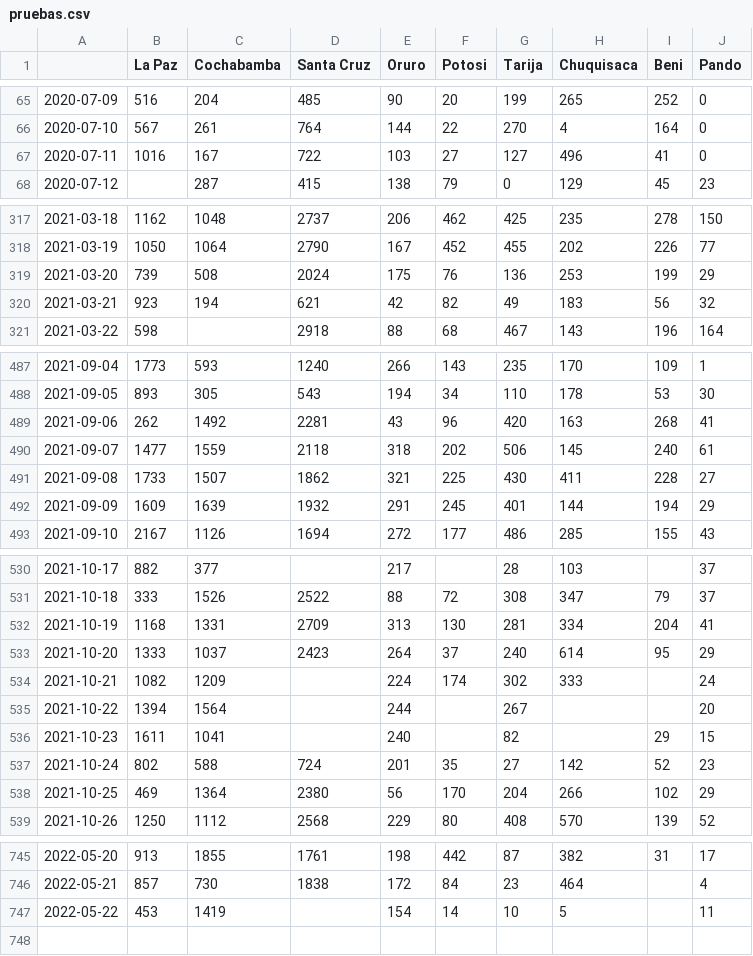
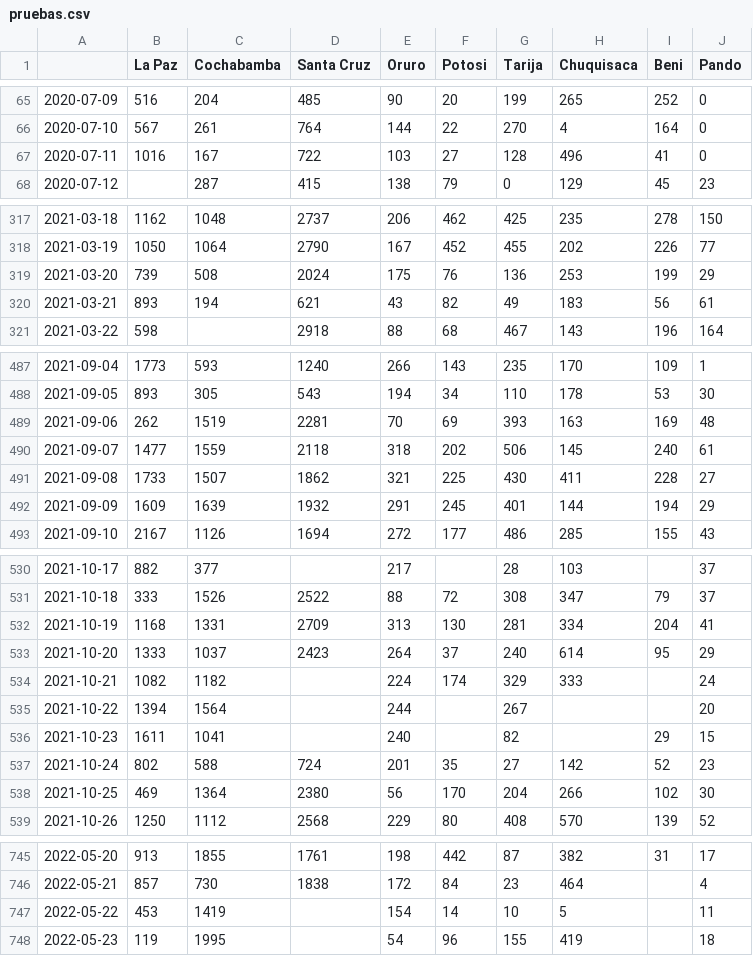
Before and after one commit to sociedatos/covid19-bo-pruebas_por_departamento, a CSV file: pruebas.csv, drawn as a sheet; only a part is shown, gaps mark what is left out; the diff covers the shown part only.

```diff
--- a/pruebas.csv
+++ b/pruebas.csv
@@ -66,3 +66,3 @@
 2020-07-10,567,261,764,144,22,270,4,164,0
-2020-07-11,1016,167,722,103,27,127,496,41,0
+2020-07-11,1016,167,722,103,27,128,496,41,0
 2020-07-12,,287,415,138,79,0,129,45,23
@@ -319,3 +319,3 @@
 2021-03-20,739,508,2024,175,76,136,253,199,29
-2021-03-21,923,194,621,42,82,49,183,56,32
+2021-03-21,893,194,621,43,82,49,183,56,61
 2021-03-22,598,,2918,88,68,467,143,196,164
@@ -488,3 +488,3 @@
 2021-09-05,893,305,543,194,34,110,178,53,30
-2021-09-06,262,1492,2281,43,96,420,163,268,41
+2021-09-06,262,1519,2281,70,69,393,163,169,48
 2021-09-07,1477,1559,2118,318,202,506,145,240,61
@@ -533,3 +533,3 @@
 2021-10-20,1333,1037,2423,264,37,240,614,95,29
-2021-10-21,1082,1209,,224,174,302,333,,24
+2021-10-21,1082,1182,,224,174,329,333,,24
 2021-10-22,1394,1564,,244,,267,,,20
@@ -537,3 +537,3 @@
 2021-10-24,802,588,724,201,35,27,142,52,23
-2021-10-25,469,1364,2380,56,170,204,266,102,29
+2021-10-25,469,1364,2380,56,170,204,266,102,30
 2021-10-26,1250,1112,2568,229,80,408,570,139,52
@@ -747 +747,2 @@
 2022-05-22,453,1419,,154,14,10,5,,11
+2022-05-23,119,1995,,54,96,155,419,,18
```
Also changed, not shown: 2 edited cells elsewhere in this file, positividad.csv, 1 other file.
